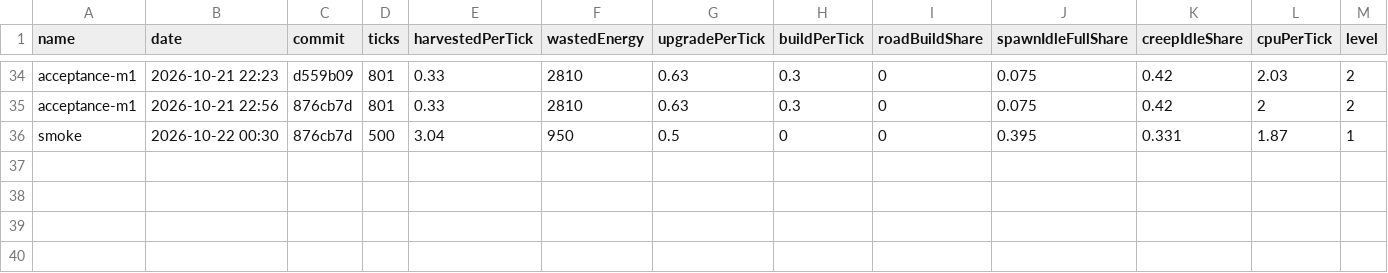
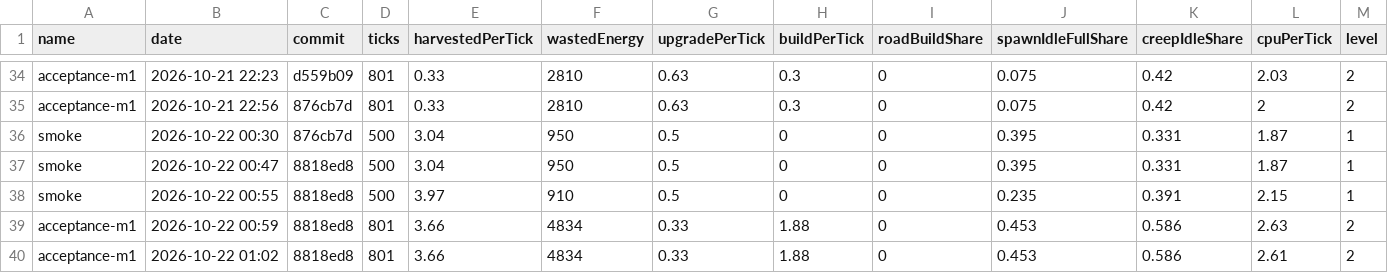
Before and after one commit to BurningBurrito/ScreepsAiSLP, a CSV file: reports/history.csv, drawn as a sheet; only a part is shown, gaps mark what is left out; rows hold the shown columns only; the diff names each change by its address in the sheet, - before the commit and + after, or states it on an @@ line.

Commit message:
fix: harvester now drops energy when it cannot deliver, preventing freeze
- Changed harvester priority: spawn first, then extensions, then towers
- When harvester is full but cannot deliver to any target, it now drops energy and switches to harvesting mode
- This prevents the harvester from standing still with unchanged energy for 30+ ticks
- Added proper range: 1 for moveTo calls to ensure creeps move to targets

```diff
--- a/reports/history.csv
+++ b/reports/history.csv
+row 37: smoke | 2026-10-22 00:47 | 8818ed8 | 500 | 3.04 | 950 | 0.5 | 0 | 0 | 0.395 | 0.331 | 1.87 | 1
+row 38: smoke | 2026-10-22 00:55 | 8818ed8 | 500 | 3.97 | 910 | 0.5 | 0 | 0 | 0.235 | 0.391 | 2.15 | 1
+row 39: acceptance-m1 | 2026-10-22 00:59 | 8818ed8 | 801 | 3.66 | 4834 | 0.33 | 1.88 | 0 | 0.453 | 0.586 | 2.63 | 2
+row 40: acceptance-m1 | 2026-10-22 01:02 | 8818ed8 | 801 | 3.66 | 4834 | 0.33 | 1.88 | 0 | 0.453 | 0.586 | 2.61 | 2
```
Also changed, not shown: 4 other files.
